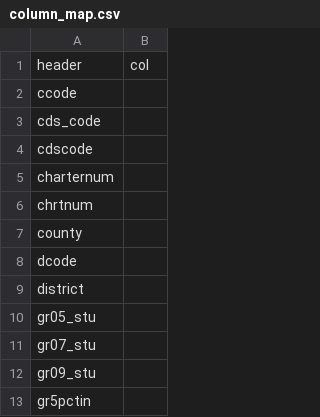
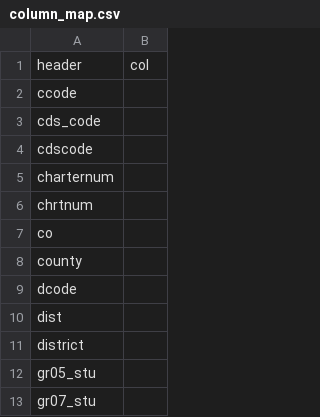
Before and after one commit to suprotkin/cde.ca.gov-bundles, a CSV file: fitness/meta/column_map.csv, drawn as a sheet; only a part is shown; the shorter side is filled out with more unchanged rows; the diff covers the shown part only.

```diff
--- a/fitness/meta/column_map.csv
+++ b/fitness/meta/column_map.csv
@@ -6,4 +6,6 @@ charternum,
 chrtnum,
+co,
 county,
 dcode,
+dist,
 district,
```
Also changed, not shown: 21 added rows elsewhere in this file, fitness/meta/schema.csv, fitness/meta/sources.csv, 4 other files.
